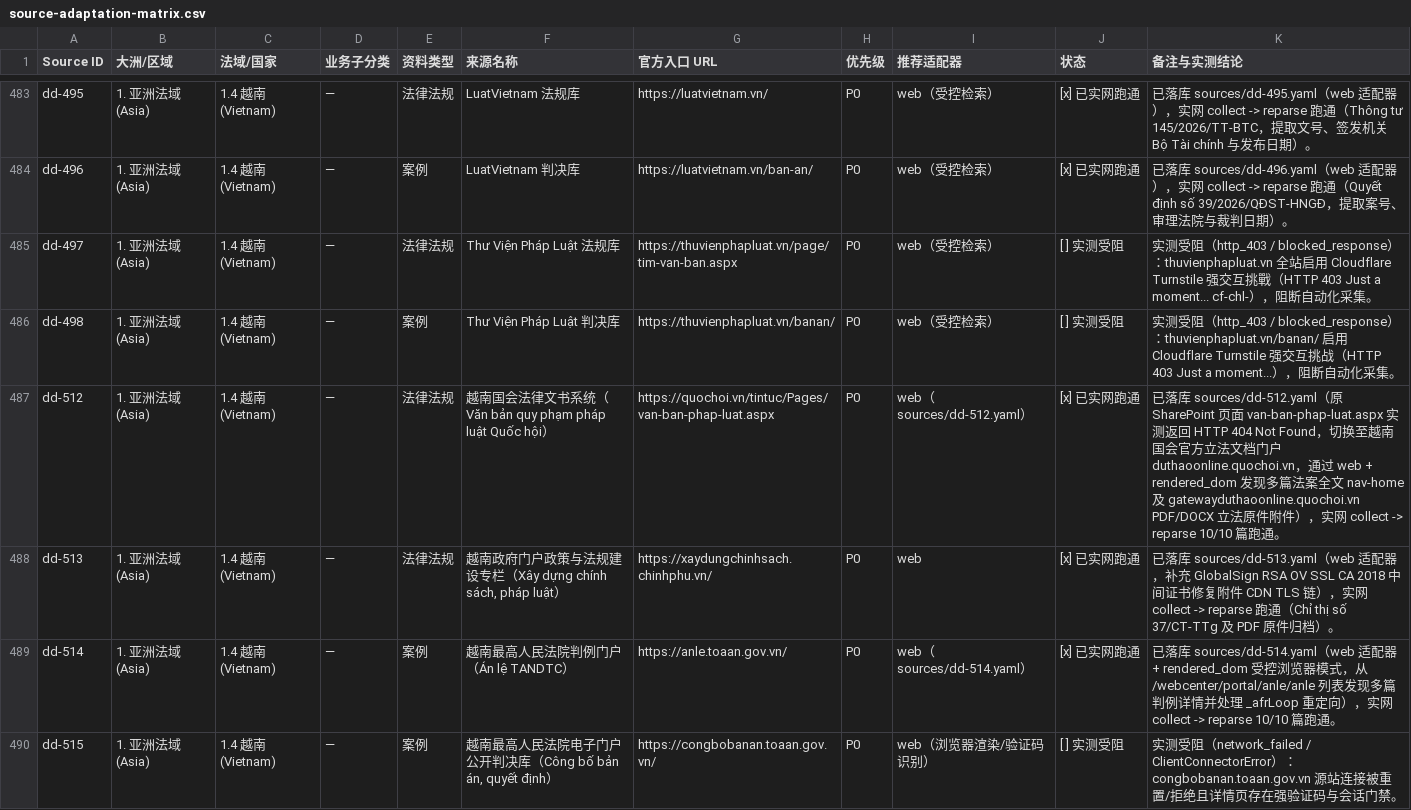
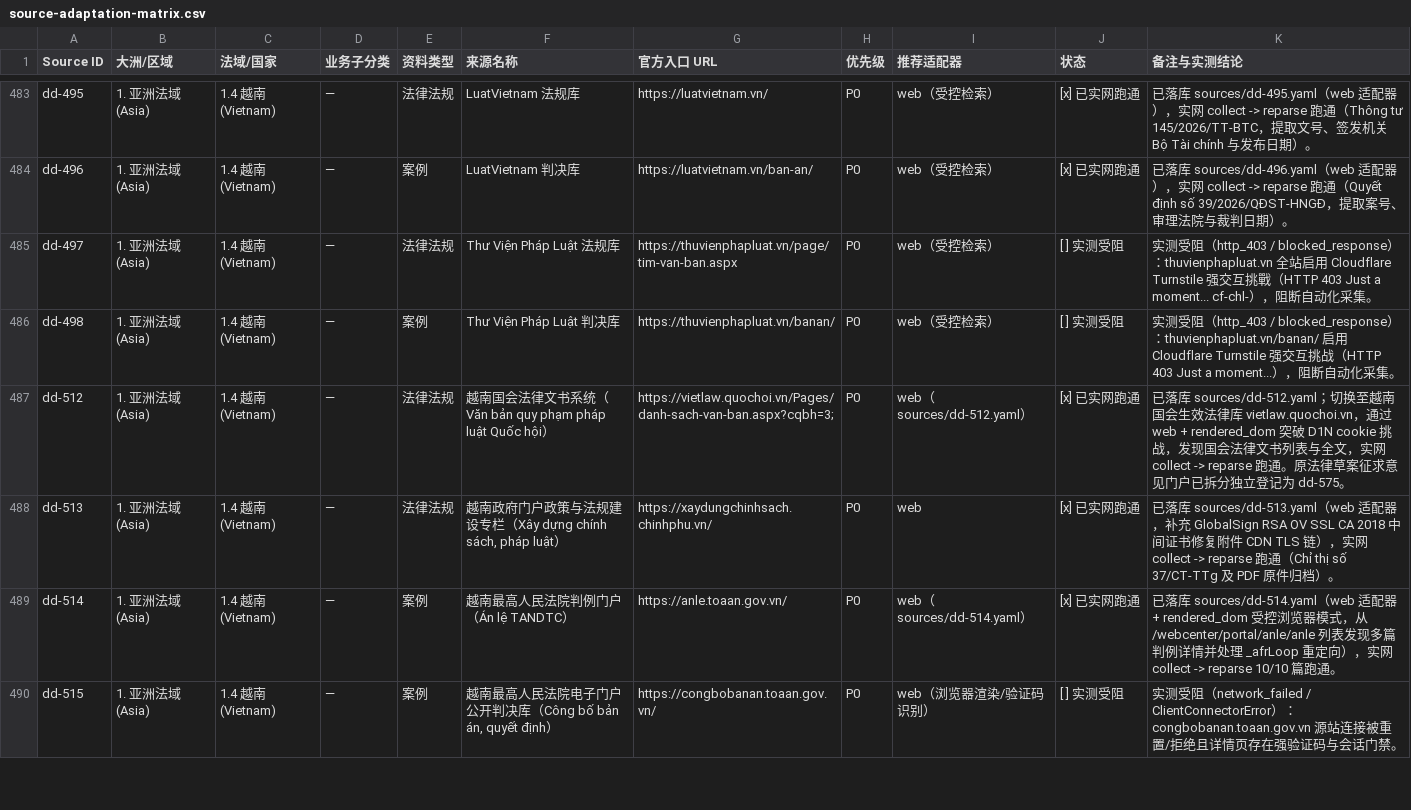
Before and after one commit to nanzhi84/WorldLawHarvester, a CSV file: docs/runbooks/source-adaptation-matrix.csv, drawn as a sheet; only a part is shown, gaps mark what is left out; the diff covers the shown part only.

Commit message:
feat(sources,engine): align dd-512 to vietlaw enacted-law DB, split drafts portal as dd-575, share cookie-challenge sessions across transport/browser (#4 Batch 1)

```diff
--- a/docs/runbooks/source-adaptation-matrix.csv
+++ b/docs/runbooks/source-adaptation-matrix.csv
@@ -486,3 +486,3 @@ dd-497,1. 亚洲法域 (Asia),1.4 越南 (Vietnam),—,法律法规,Thư Viện
 dd-498,1. 亚洲法域 (Asia),1.4 越南 (Vietnam),—,案例,Thư Viện Pháp Luật 判决库,https://thuvienphapluat.vn/banan/,P0,web（受控检索）,[ ] 实测受阻,实测受阻（http_403 / blocked_response）：thuvienphapluat.vn/banan/ 启用 Cloudflare Turnstile 强交互挑战（HTTP 403 Just a moment...），阻断自动化采集。
-dd-512,1. 亚洲法域 (Asia),1.4 越南 (Vietnam),—,法律法规,越南国会法律文书系统（Văn bản quy phạm pháp luật Quốc hội）,https://quochoi.vn/tintuc/Pages/van-ban-phap-luat.aspx,P0,web（sources/dd-512.yaml）,[x] 已实网跑通,已落库 sources/dd-512.yaml（原 SharePoint 页面 van-ban-phap-luat.aspx 实测返回 HTTP 404 Not Found，切换至越南国会官方立法文档门户 duthaoonline.quochoi.vn，通过 web + rendered_dom 发现多篇法案全文 nav-home 及 gatewayduthaoonline.quochoi.vn PDF/DOCX 立法原件附件），实网 collect -> reparse 10/10 篇跑通。
+dd-512,1. 亚洲法域 (Asia),1.4 越南 (Vietnam),—,法律法规,越南国会法律文书系统（Văn bản quy phạm pháp luật Quốc hội）,https://vietlaw.quochoi.vn/Pages/danh-sach-van-ban.aspx?cqbh=3;,P0,web（sources/dd-512.yaml）,[x] 已实网跑通,已落库 sources/dd-512.yaml；切换至越南国会生效法律库 vietlaw.quochoi.vn，通过 web + rendered_dom 突破 D1N cookie 挑战，发现国会法律文书列表与全文，实网 collect -> reparse 跑通。原法律草案征求意见门户已拆分独立登记为 dd-575。
 dd-513,1. 亚洲法域 (Asia),1.4 越南 (Vietnam),—,法律法规,"越南政府门户政策与法规建设专栏（Xây dựng chính sách, pháp luật）",https://xaydungchinhsach.chinhphu.vn/,P0,web,[x] 已实网跑通,已落库 sources/dd-513.yaml（web 适配器，补充 GlobalSign RSA OV SSL CA 2018 中间证书修复附件 CDN TLS 链），实网 collect -> reparse 跑通（Chỉ thị số 37/CT-TTg 及 PDF 原件归档）。
```
Also changed, not shown: 1 added row and 9 edited cells elsewhere in this file, 7 other files.
